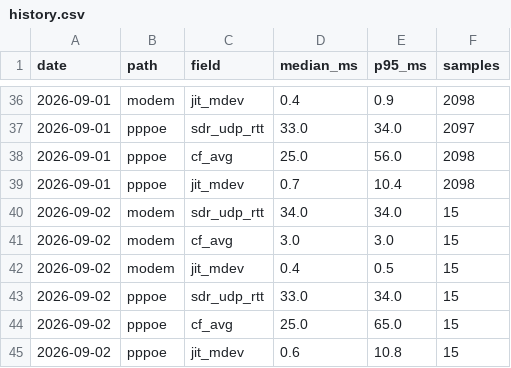
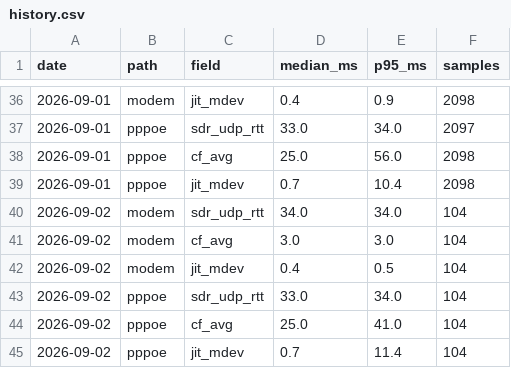
Before and after one commit to Hydr0neFN/hinet-dual-path-probe, a CSV file: data/history.csv, drawn as a sheet; only a part is shown, gaps mark what is left out.

Commit message:
data: refresh from live probe (24580 samples)

```diff
--- a/data/history.csv
+++ b/data/history.csv
@@ -39,7 +39,7 @@ date,path,field,median_ms,p95_ms,samples
 2026-09-01,pppoe,jit_mdev,0.7,10.4,2098
-2026-09-02,modem,sdr_udp_rtt,34.0,34.0,15
-2026-09-02,modem,cf_avg,3.0,3.0,15
-2026-09-02,modem,jit_mdev,0.4,0.5,15
-2026-09-02,pppoe,sdr_udp_rtt,33.0,34.0,15
-2026-09-02,pppoe,cf_avg,25.0,65.0,15
-2026-09-02,pppoe,jit_mdev,0.6,10.8,15
+2026-09-02,modem,sdr_udp_rtt,34.0,34.0,104
+2026-09-02,modem,cf_avg,3.0,3.0,104
+2026-09-02,modem,jit_mdev,0.4,0.5,104
+2026-09-02,pppoe,sdr_udp_rtt,33.0,34.0,104
+2026-09-02,pppoe,cf_avg,25.0,41.0,104
+2026-09-02,pppoe,jit_mdev,0.7,11.4,104
```
Also changed, not shown: 11 other files.
